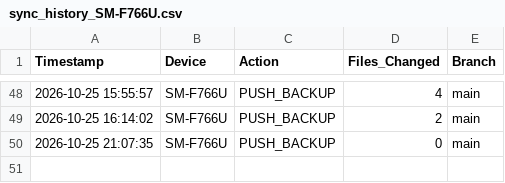
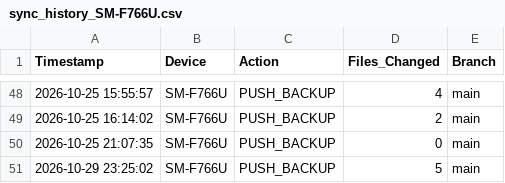
Before and after one commit to SamuelDixxon/termux-backup, a CSV file: sync_history_SM-F766U.csv, drawn as a sheet; only a part is shown, gaps mark what is left out.

Commit message:
Log: sync from SM-F766U

```diff
--- a/sync_history_SM-F766U.csv
+++ b/sync_history_SM-F766U.csv
@@ -50 +50,2 @@ Timestamp,Device,Action,Files_Changed,Branch
 2026-10-25 21:07:35,SM-F766U,PUSH_BACKUP,0,main
+2026-10-29 23:25:02,SM-F766U,PUSH_BACKUP,5,main
```
